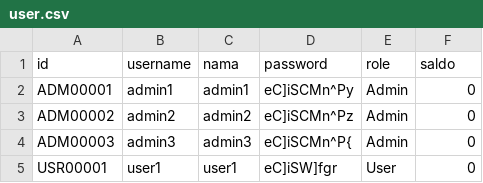
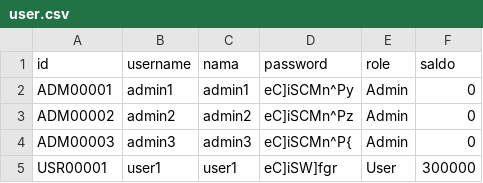
Before and after one commit to basind/TUBES-DASPRO, a CSV file: database/user.csv, drawn as a sheet.

```diff
--- a/database/user.csv
+++ b/database/user.csv
@@ -4,2 +4,2 @@ ADM00002;admin2;admin2;eC]iSCMn^Pz;Admin;0
 ADM00003;admin3;admin3;eC]iSCMn^P{;Admin;0
-USR00001;user1;user1;eC]iSW]fgr;User;0
+USR00001;user1;user1;eC]iSW]fgr;User;300000
```
Also changed, not shown: database/game.csv, 3 other files.
